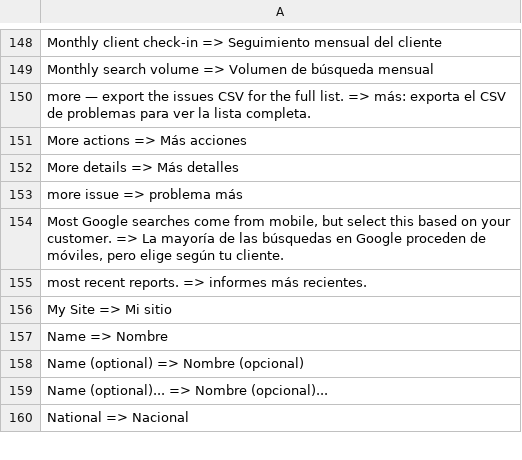
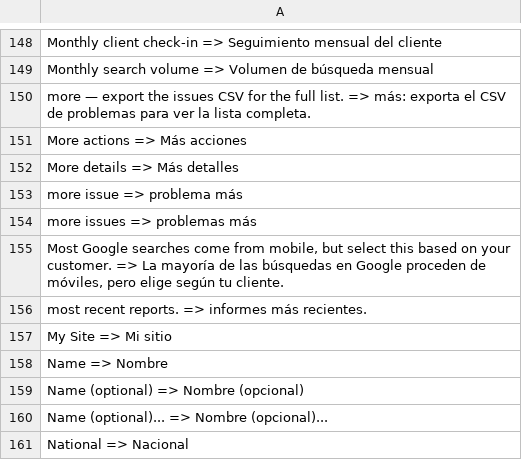
Before and after one commit to CarlosDarko/open-seo, a TSV file: custom/i18n/es.2.tsv, drawn as a sheet; only a part is shown, gaps mark what is left out.

```diff
--- a/custom/i18n/es.2.tsv
+++ b/custom/i18n/es.2.tsv
@@ -153,2 +153,3 @@ More details => Más detalles
 more issue => problema más
+more issues => problemas más
 Most Google searches come from mobile, but select this based on your customer. => La mayoría de las búsquedas en Google proceden de móviles, pero elige según tu cliente.
```
Also changed, not shown: custom/i18n/es.9.tsv, 3 other files.
